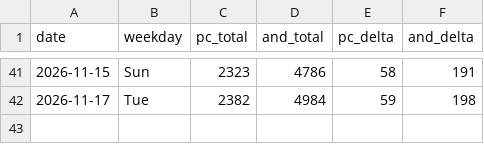
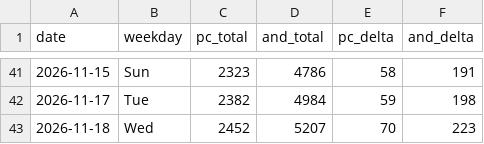
Before and after one commit to allday-lib/wm-dist, a CSV file: stats/counter-log.csv, drawn as a sheet; only a part is shown, gaps mark what is left out; the diff names each change by its address in the sheet, - before the commit and + after, or states it on an @@ line.

```diff
--- a/stats/counter-log.csv
+++ b/stats/counter-log.csv
+row 43: 2026-11-18 | Wed | 2452 | 5207 | 70 | 223
```
